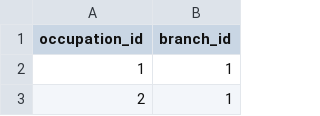
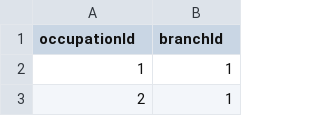
Before and after one commit to algorithm368/competency-database-2-2, a CSV file: prisma/tpqi/seed/data/branchToOccupation.csv (was scripts/data/o_b.csv), drawn as a sheet; only a part is shown.

```diff
--- a/scripts/data/o_b.csv
+++ b/prisma/tpqi/seed/data/branchToOccupation.csv
@@ -1,2 +1,2 @@
-occupation_id,branch_id
+occupationId,branchId
 1,1
```
Also changed, not shown: prisma/tpqi/seed/data/branch.csv, prisma/tpqi/seed/data/level.csv, 17 other files.
